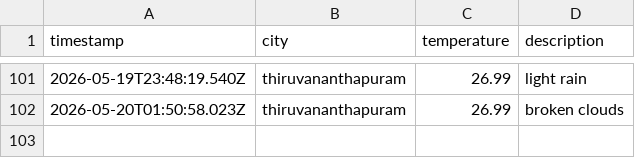
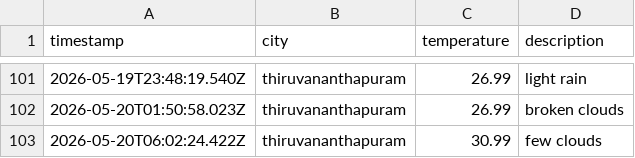
Before and after one commit to ash-g773/weather-app-js, a CSV file: data/weather_log.csv, drawn as a sheet; only a part is shown, gaps mark what is left out.

```diff
--- a/data/weather_log.csv
+++ b/data/weather_log.csv
@@ -102 +102,2 @@ timestamp,city,temperature,description
 2026-05-20T01:50:58.023Z,thiruvananthapuram,26.99,broken clouds
+2026-05-20T06:02:24.422Z,thiruvananthapuram,30.99,few clouds
```
Also changed, not shown: 1 other file.
